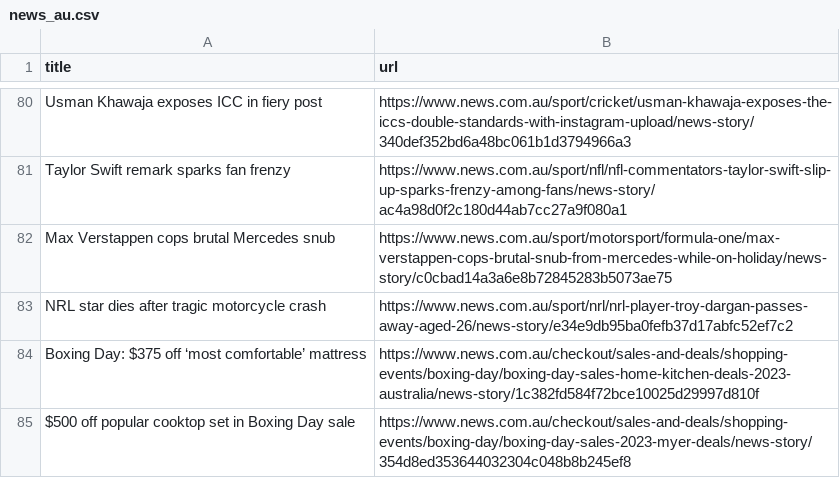
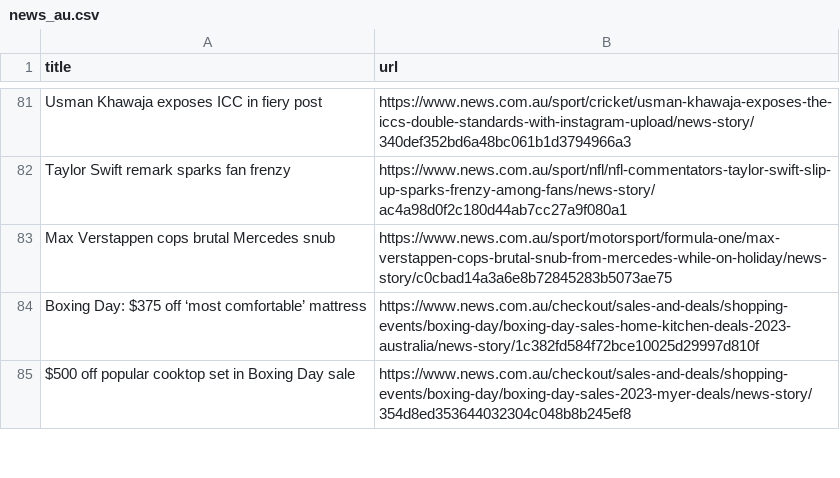
Before and after one commit to vlsachdev/automatic-scraper-news-au, a CSV file: news_au.csv, drawn as a sheet; only a part is shown, gaps mark what is left out; removed rows and columns are numbered as before the commit, all else as after; the diff covers the shown part only; the diff names each change by its address in the sheet, - before the commit and + after, or states it on an @@ line.

```diff
--- a/news_au.csv
+++ b/news_au.csv
-row 83: NRL star dies after tragic motorcycle crash | https://www.news.com.au/sport/nrl/nrl-player-troy-dargan-passes-away-aged-26/news-story/e34e9db95ba0fefb37d17abfc52ef7c2
```
Also changed, not shown: 4 added rows, 3 removed rows and 3 moved rows elsewhere in this file.
